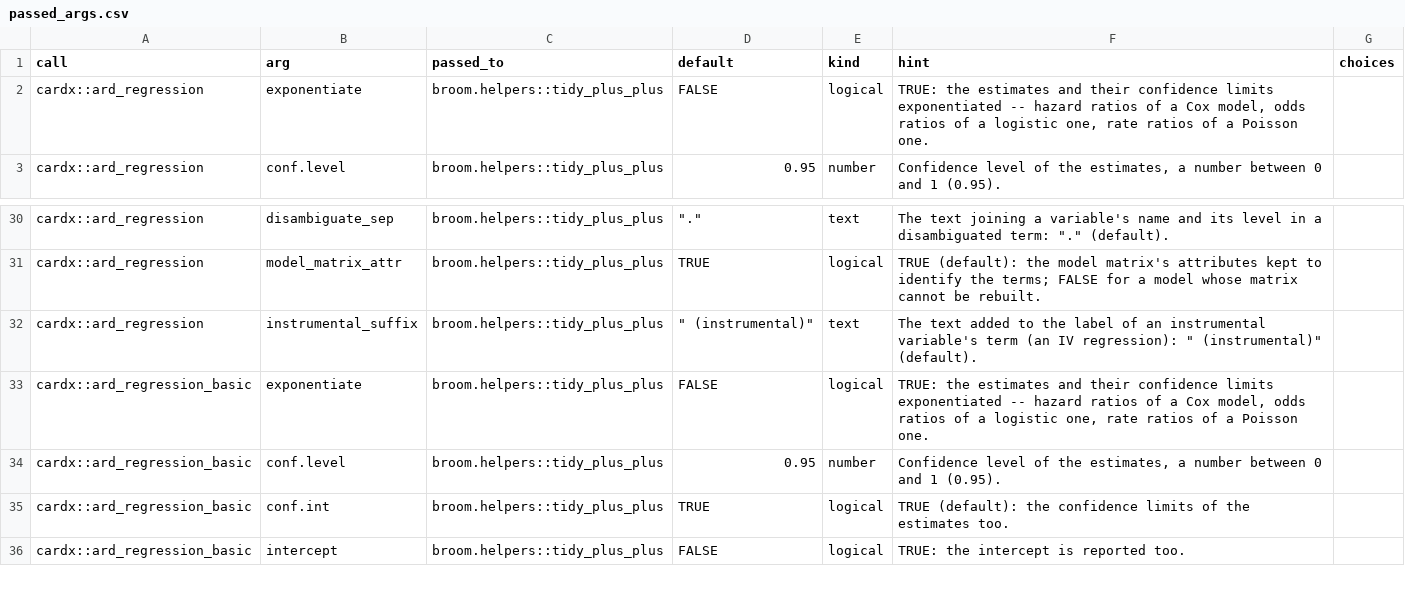
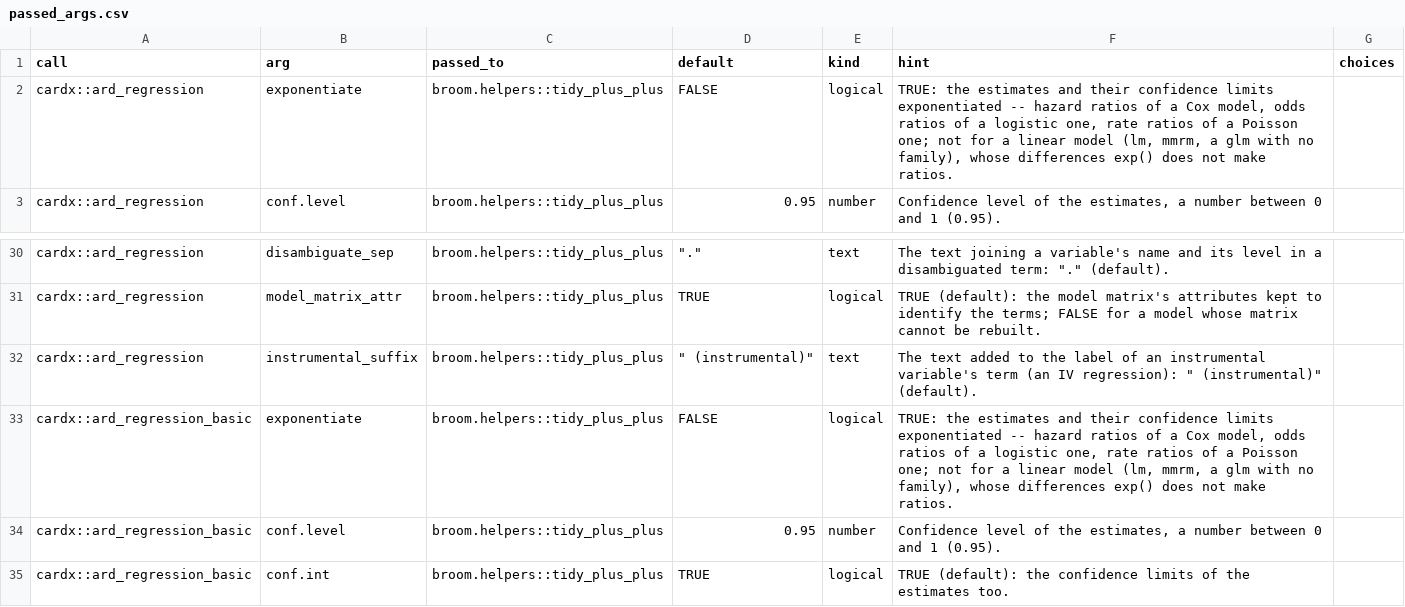
Before and after one commit to ichirio/tflspec, a CSV file: inst/ard/passed_args.csv, drawn as a sheet; only a part is shown, gaps mark what is left out; the shorter side is filled out with more unchanged rows.

```diff
--- a/inst/ard/passed_args.csv
+++ b/inst/ard/passed_args.csv
@@ -1,3 +1,3 @@
 call,arg,passed_to,default,kind,hint,choices
-cardx::ard_regression,exponentiate,broom.helpers::tidy_plus_plus,FALSE,logical,"TRUE: the estimates and their confidence limits exponentiated -- hazard ratios of a Cox model, odds ratios of a logistic one, rate ratios of a Poisson one.",
+cardx::ard_regression,exponentiate,broom.helpers::tidy_plus_plus,FALSE,logical,"TRUE: the estimates and their confidence limits exponentiated -- hazard ratios of a Cox model, odds ratios of a logistic one, rate ratios of a Poisson one; not for a linear model (lm, mmrm, a glm with no family), whose differences exp() does not make ratios.",
 cardx::ard_regression,conf.level,broom.helpers::tidy_plus_plus,0.95,number,"Confidence level of the estimates, a number between 0 and 1 (0.95).",
@@ -32,3 +32,3 @@ cardx::ard_regression,model_matrix_attr,broom.helpers::tidy_plus_plus,TRUE,logic
 cardx::ard_regression,instrumental_suffix,broom.helpers::tidy_plus_plus,""" (instrumental)""",text,"The text added to the label of an instrumental variable's term (an IV regression): "" (instrumental)"" (default).",
-cardx::ard_regression_basic,exponentiate,broom.helpers::tidy_plus_plus,FALSE,logical,"TRUE: the estimates and their confidence limits exponentiated -- hazard ratios of a Cox model, odds ratios of a logistic one, rate ratios of a Poisson one.",
+cardx::ard_regression_basic,exponentiate,broom.helpers::tidy_plus_plus,FALSE,logical,"TRUE: the estimates and their confidence limits exponentiated -- hazard ratios of a Cox model, odds ratios of a logistic one, rate ratios of a Poisson one; not for a linear model (lm, mmrm, a glm with no family), whose differences exp() does not make ratios.",
 cardx::ard_regression_basic,conf.level,broom.helpers::tidy_plus_plus,0.95,number,"Confidence level of the estimates, a number between 0 and 1 (0.95).",
```
Also changed, not shown: inst/ard/args.csv, 5 other files.
